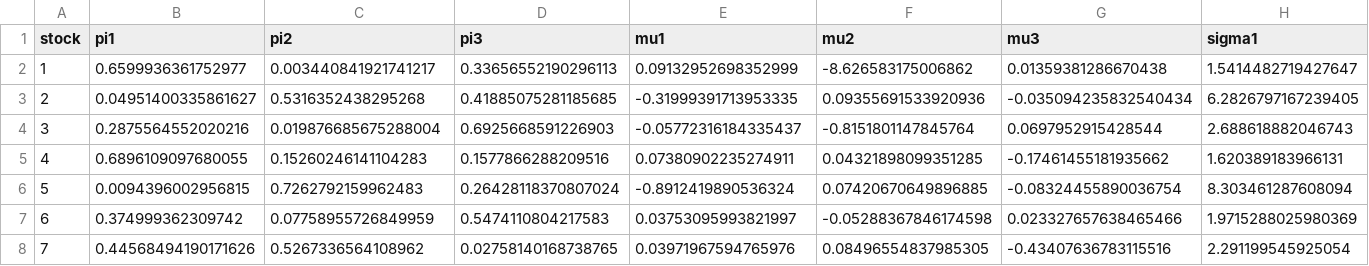
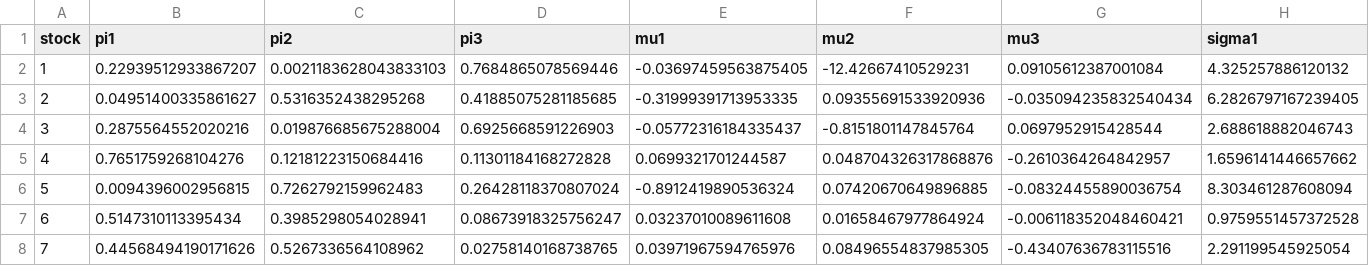
Before and after one commit to hugobelzil/SFF-HW2, a CSV file: results/gmm3c_init5_fitted_params.csv (was results/gmm3c_fitted_params.csv), drawn as a sheet; only a part is shown; the diff covers the shown part only; the diff names each change by its address in the sheet, - before the commit and + after, or states it on an @@ line.

```diff
--- a/results/gmm3c_fitted_params.csv
+++ b/results/gmm3c_init5_fitted_params.csv
-B2 (pi1): 0.6599936361752977
+B2 (pi1): 0.22939512933867207
-C2 (pi2): 0.003440841921741217
+C2 (pi2): 0.0021183628043833103
-D2 (pi3): 0.33656552190296113
+D2 (pi3): 0.7684865078569446
-E2 (mu1): 0.09132952698352999
+E2 (mu1): -0.03697459563875405
-F2 (mu2): -8.626583175006862
+F2 (mu2): -12.42667410529231
-G2 (mu3): 0.01359381286670438
+G2 (mu3): 0.09105612387001084
-H2 (sigma1): 1.5414482719427647
+H2 (sigma1): 4.325257886120132
-B5 (pi1): 0.6896109097680055
+B5 (pi1): 0.7651759268104276
-C5 (pi2): 0.15260246141104283
+C5 (pi2): 0.12181223150684416
-D5 (pi3): 0.1577866288209516
+D5 (pi3): 0.11301184168272828
-E5 (mu1): 0.07380902235274911
+E5 (mu1): 0.0699321701244587
-F5 (mu2): 0.04321898099351285
+F5 (mu2): 0.048704326317868876
-G5 (mu3): -0.17461455181935662
+G5 (mu3): -0.2610364264842957
-H5 (sigma1): 1.620389183966131
+H5 (sigma1): 1.6596141446657662
-B7 (pi1): 0.374999362309742
+B7 (pi1): 0.5147310113395434
-C7 (pi2): 0.07758955726849959
+C7 (pi2): 0.3985298054028941
-D7 (pi3): 0.5474110804217583
+D7 (pi3): 0.08673918325756247
-E7 (mu1): 0.03753095993821997
+E7 (mu1): 0.03237010089611608
-F7 (mu2): -0.05288367846174598
+F7 (mu2): 0.01658467977864924
-G7 (mu3): 0.023327657638465466
+G7 (mu3): -0.006118352048460421
-H7 (sigma1): 1.9715288025980369
+H7 (sigma1): 0.9759551457372528
```
Also changed, not shown: 87 edited cells elsewhere in this file, results/best_models_loglik_aic_bic.csv, results/gmm3c_init5_results.csv, 12 other files.
